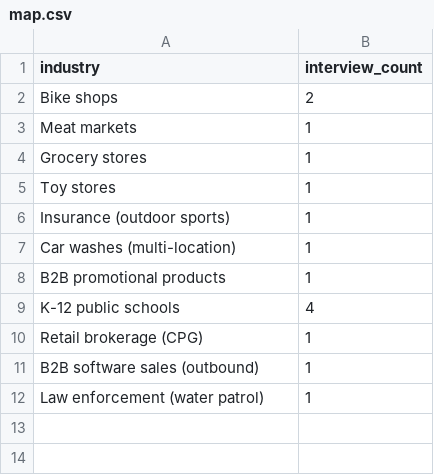
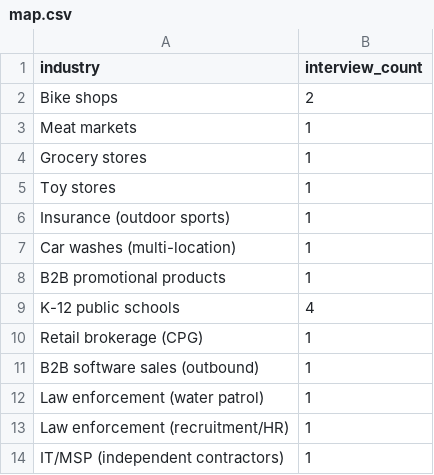
Before and after one commit to MarMar888/themomtest, a CSV file: map.csv, drawn as a sheet.

```diff
--- a/map.csv
+++ b/map.csv
@@ -12 +12,3 @@ B2B software sales (outbound),1
 Law enforcement (water patrol),1
+Law enforcement (recruitment/HR),1
+IT/MSP (independent contractors),1
```
Also changed, not shown: 7 other files.
